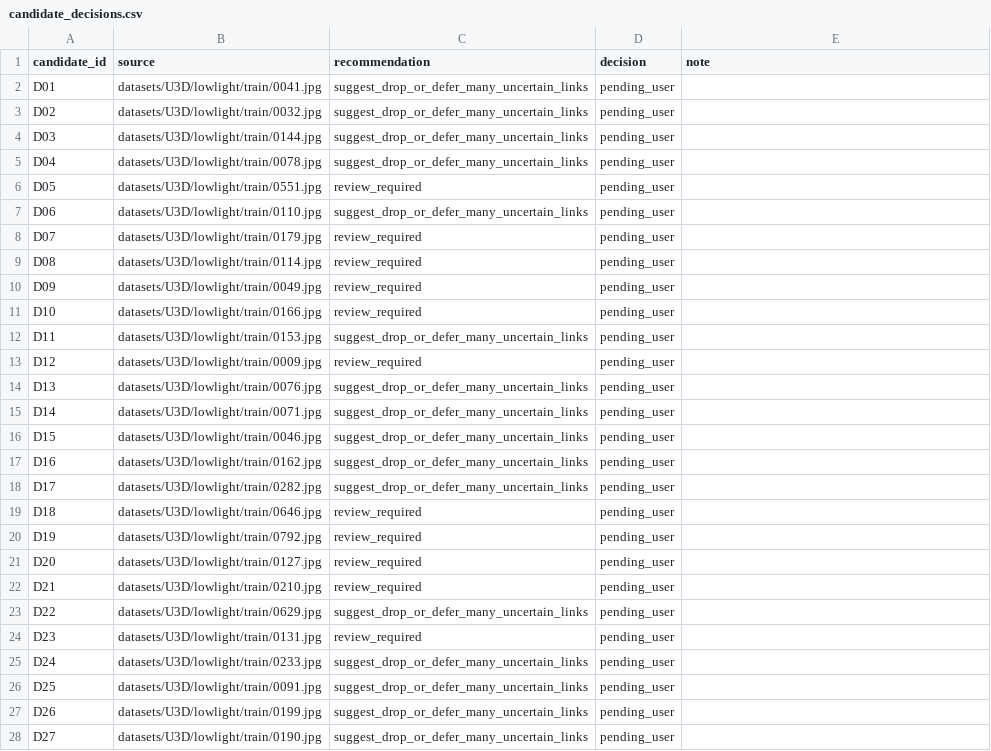
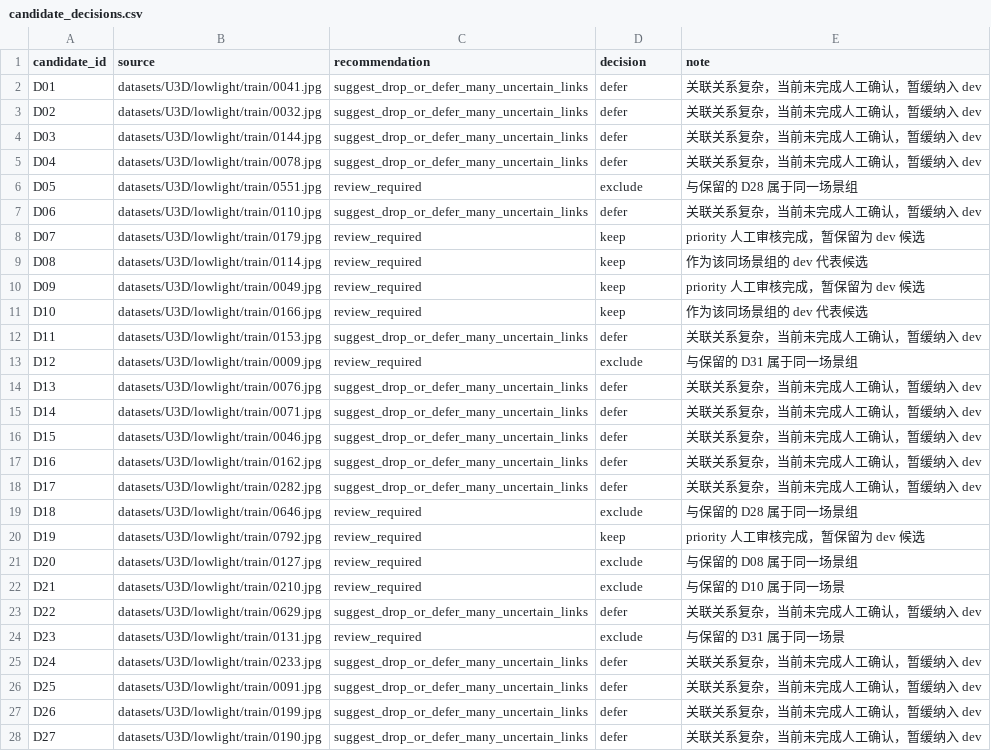
Before and after one commit to xhmaxzyqybz-blip/NightUAV, a CSV file: experiments/exp004b_dev_review/candidate_decisions.csv, drawn as a sheet; only a part is shown; the diff covers the shown part only.

```diff
--- a/experiments/exp004b_dev_review/candidate_decisions.csv
+++ b/experiments/exp004b_dev_review/candidate_decisions.csv
@@ -1,28 +1,28 @@
 candidate_id,source,recommendation,decision,note
-D01,datasets/U3D/lowlight/train/0041.jpg,suggest_drop_or_defer_many_uncertain_links,pending_user,
-D02,datasets/U3D/lowlight/train/0032.jpg,suggest_drop_or_defer_many_uncertain_links,pending_user,
-D03,datasets/U3D/lowlight/train/0144.jpg,suggest_drop_or_defer_many_uncertain_links,pending_user,
-D04,datasets/U3D/lowlight/train/0078.jpg,suggest_drop_or_defer_many_uncertain_links,pending_user,
-D05,datasets/U3D/lowlight/train/0551.jpg,review_required,pending_user,
-D06,datasets/U3D/lowlight/train/0110.jpg,suggest_drop_or_defer_many_uncertain_links,pending_user,
-D07,datasets/U3D/lowlight/train/0179.jpg,review_required,pending_user,
-D08,datasets/U3D/lowlight/train/0114.jpg,review_required,pending_user,
-D09,datasets/U3D/lowlight/train/0049.jpg,review_required,pending_user,
-D10,datasets/U3D/lowlight/train/0166.jpg,review_required,pending_user,
-D11,datasets/U3D/lowlight/train/0153.jpg,suggest_drop_or_defer_many_uncertain_links,pending_user,
-D12,datasets/U3D/lowlight/train/0009.jpg,review_required,pending_user,
-D13,datasets/U3D/lowlight/train/0076.jpg,suggest_drop_or_defer_many_uncertain_links,pending_user,
-D14,datasets/U3D/lowlight/train/0071.jpg,suggest_drop_or_defer_many_uncertain_links,pending_user,
-D15,datasets/U3D/lowlight/train/0046.jpg,suggest_drop_or_defer_many_uncertain_links,pending_user,
-D16,datasets/U3D/lowlight/train/0162.jpg,suggest_drop_or_defer_many_uncertain_links,pending_user,
-D17,datasets/U3D/lowlight/train/0282.jpg,suggest_drop_or_defer_many_uncertain_links,pending_user,
-D18,datasets/U3D/lowlight/train/0646.jpg,review_required,pending_user,
-D19,datasets/U3D/lowlight/train/0792.jpg,review_required,pending_user,
-D20,datasets/U3D/lowlight/train/0127.jpg,review_required,pending_user,
-D21,datasets/U3D/lowlight/train/0210.jpg,review_required,pending_user,
-D22,datasets/U3D/lowlight/train/0629.jpg,suggest_drop_or_defer_many_uncertain_links,pending_user,
-D23,datasets/U3D/lowlight/train/0131.jpg,review_required,pending_user,
-D24,datasets/U3D/lowlight/train/0233.jpg,suggest_drop_or_defer_many_uncertain_links,pending_user,
-D25,datasets/U3D/lowlight/train/0091.jpg,suggest_drop_or_defer_many_uncertain_links,pending_user,
-D26,datasets/U3D/lowlight/train/0199.jpg,suggest_drop_or_defer_many_uncertain_links,pending_user,
-D27,datasets/U3D/lowlight/train/0190.jpg,suggest_drop_or_defer_many_uncertain_links,pending_user,
+D01,datasets/U3D/lowlight/train/0041.jpg,suggest_drop_or_defer_many_uncertain_links,defer,关联关系复杂，当前未完成人工确认，暂缓纳入 dev
+D02,datasets/U3D/lowlight/train/0032.jpg,suggest_drop_or_defer_many_uncertain_links,defer,关联关系复杂，当前未完成人工确认，暂缓纳入 dev
+D03,datasets/U3D/lowlight/train/0144.jpg,suggest_drop_or_defer_many_uncertain_links,defer,关联关系复杂，当前未完成人工确认，暂缓纳入 dev
+D04,datasets/U3D/lowlight/train/0078.jpg,suggest_drop_or_defer_many_uncertain_links,defer,关联关系复杂，当前未完成人工确认，暂缓纳入 dev
+D05,datasets/U3D/lowlight/train/0551.jpg,review_required,exclude,与保留的 D28 属于同一场景组
+D06,datasets/U3D/lowlight/train/0110.jpg,suggest_drop_or_defer_many_uncertain_links,defer,关联关系复杂，当前未完成人工确认，暂缓纳入 dev
+D07,datasets/U3D/lowlight/train/0179.jpg,review_required,keep,priority 人工审核完成，暂保留为 dev 候选
+D08,datasets/U3D/lowlight/train/0114.jpg,review_required,keep,作为该同场景组的 dev 代表候选
+D09,datasets/U3D/lowlight/train/0049.jpg,review_required,keep,priority 人工审核完成，暂保留为 dev 候选
+D10,datasets/U3D/lowlight/train/0166.jpg,review_required,keep,作为该同场景组的 dev 代表候选
+D11,datasets/U3D/lowlight/train/0153.jpg,suggest_drop_or_defer_many_uncertain_links,defer,关联关系复杂，当前未完成人工确认，暂缓纳入 dev
+D12,datasets/U3D/lowlight/train/0009.jpg,review_required,exclude,与保留的 D31 属于同一场景组
+D13,datasets/U3D/lowlight/train/0076.jpg,suggest_drop_or_defer_many_uncertain_links,defer,关联关系复杂，当前未完成人工确认，暂缓纳入 dev
+D14,datasets/U3D/lowlight/train/0071.jpg,suggest_drop_or_defer_many_uncertain_links,defer,关联关系复杂，当前未完成人工确认，暂缓纳入 dev
+D15,datasets/U3D/lowlight/train/0046.jpg,suggest_drop_or_defer_many_uncertain_links,defer,关联关系复杂，当前未完成人工确认，暂缓纳入 dev
+D16,datasets/U3D/lowlight/train/0162.jpg,suggest_drop_or_defer_many_uncertain_links,defer,关联关系复杂，当前未完成人工确认，暂缓纳入 dev
+D17,datasets/U3D/lowlight/train/0282.jpg,suggest_drop_or_defer_many_uncertain_links,defer,关联关系复杂，当前未完成人工确认，暂缓纳入 dev
+D18,datasets/U3D/lowlight/train/0646.jpg,review_required,exclude,与保留的 D28 属于同一场景组
+D19,datasets/U3D/lowlight/train/0792.jpg,review_required,keep,priority 人工审核完成，暂保留为 dev 候选
+D20,datasets/U3D/lowlight/train/0127.jpg,review_required,exclude,与保留的 D08 属于同一场景组
+D21,datasets/U3D/lowlight/train/0210.jpg,review_required,exclude,与保留的 D10 属于同一场景
+D22,datasets/U3D/lowlight/train/0629.jpg,suggest_drop_or_defer_many_uncertain_links,defer,关联关系复杂，当前未完成人工确认，暂缓纳入 dev
+D23,datasets/U3D/lowlight/train/0131.jpg,review_required,exclude,与保留的 D31 属于同一场景
+D24,datasets/U3D/lowlight/train/0233.jpg,suggest_drop_or_defer_many_uncertain_links,defer,关联关系复杂，当前未完成人工确认，暂缓纳入 dev
+D25,datasets/U3D/lowlight/train/0091.jpg,suggest_drop_or_defer_many_uncertain_links,defer,关联关系复杂，当前未完成人工确认，暂缓纳入 dev
+D26,datasets/U3D/lowlight/train/0199.jpg,suggest_drop_or_defer_many_uncertain_links,defer,关联关系复杂，当前未完成人工确认，暂缓纳入 dev
+D27,datasets/U3D/lowlight/train/0190.jpg,suggest_drop_or_defer_many_uncertain_links,defer,关联关系复杂，当前未完成人工确认，暂缓纳入 dev
```
Also changed, not shown: 26 edited cells elsewhere in this file, experiments/exp004b_dev_review/priority_review.csv, 16 other files.
